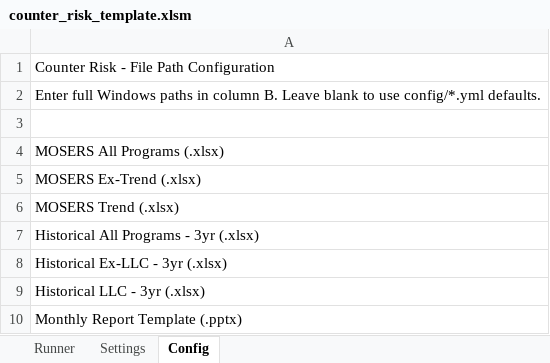
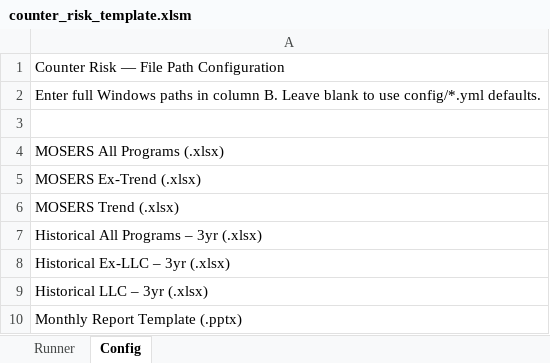
Before and after one commit to stranske/Counter_Risk, an Excel workbook: assets/templates/counter_risk_template.xlsm, sheet Config, drawn as a sheet; values as stored, in another font and other column widths than the file's, no borders; the diff names each change by its address in the sheet, - before the commit and + after, or states it on an @@ line.

```diff
--- a/assets/templates/counter_risk_template.xlsm (sheet Config)
+++ b/assets/templates/counter_risk_template.xlsm (sheet Config)
-sheet tab: Settings
-A1: Counter Risk - File Path Configuration
+A1: Counter Risk — File Path Configuration
-A7: Historical All Programs - 3yr (.xlsx)
+A7: Historical All Programs – 3yr (.xlsx)
-A8: Historical Ex-LLC - 3yr (.xlsx)
+A8: Historical Ex-LLC – 3yr (.xlsx)
-A9: Historical LLC - 3yr (.xlsx)
+A9: Historical LLC – 3yr (.xlsx)
```
Also changed, not shown: sheet Runner, Runner.xlsm, 26 other files.
